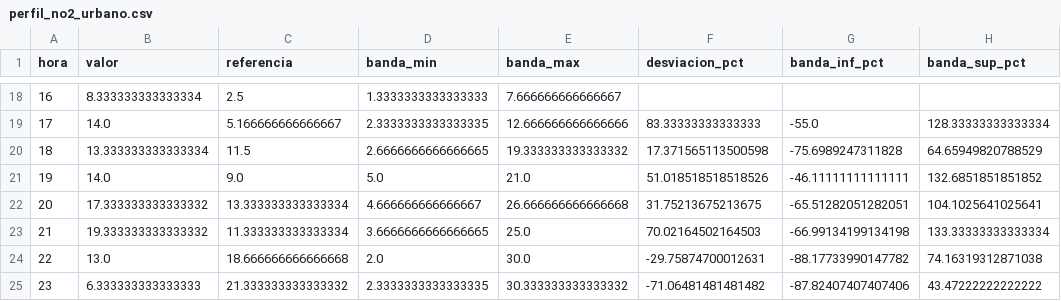
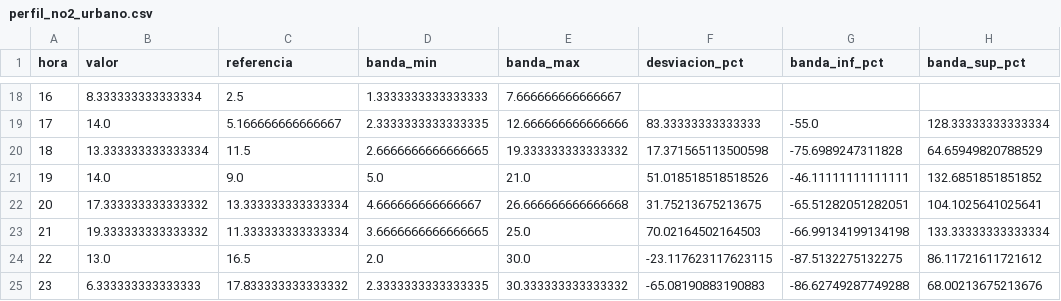
Before and after one commit to Poloigithub/termometre-de-la-vaga, a CSV file: data/processed/perfil_no2_urbano.csv, drawn as a sheet; only a part is shown, gaps mark what is left out; the diff names each change by its address in the sheet, - before the commit and + after, or states it on an @@ line.

```diff
--- a/data/processed/perfil_no2_urbano.csv
+++ b/data/processed/perfil_no2_urbano.csv
-C24 (referencia): 18.666666666666668
+C24 (referencia): 16.5
-F24 (desviacion_pct): -29.75874700012631
+F24 (desviacion_pct): -23.117623117623115
-G24 (banda_inf_pct): -88.17733990147782
+G24 (banda_inf_pct): -87.5132275132275
-H24 (banda_sup_pct): 74.16319312871038
+H24 (banda_sup_pct): 86.11721611721612
-C25 (referencia): 21.333333333333332
+C25 (referencia): 17.833333333333332
-F25 (desviacion_pct): -71.06481481481482
+F25 (desviacion_pct): -65.08190883190883
-G25 (banda_inf_pct): -87.82407407407406
+G25 (banda_inf_pct): -86.62749287749288
-H25 (banda_sup_pct): 43.47222222222222
+H25 (banda_sup_pct): 68.00213675213676
```
Also changed, not shown: data/log/cadencia.csv, data/processed/no2_horario.csv, 10 other files.
